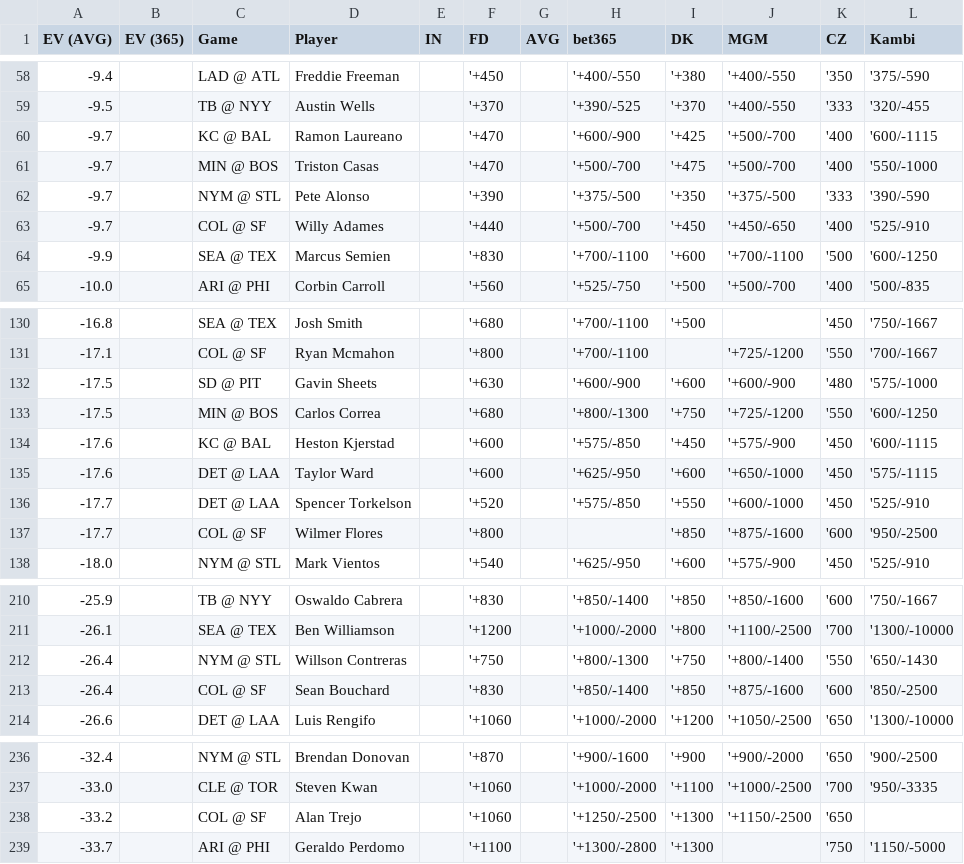
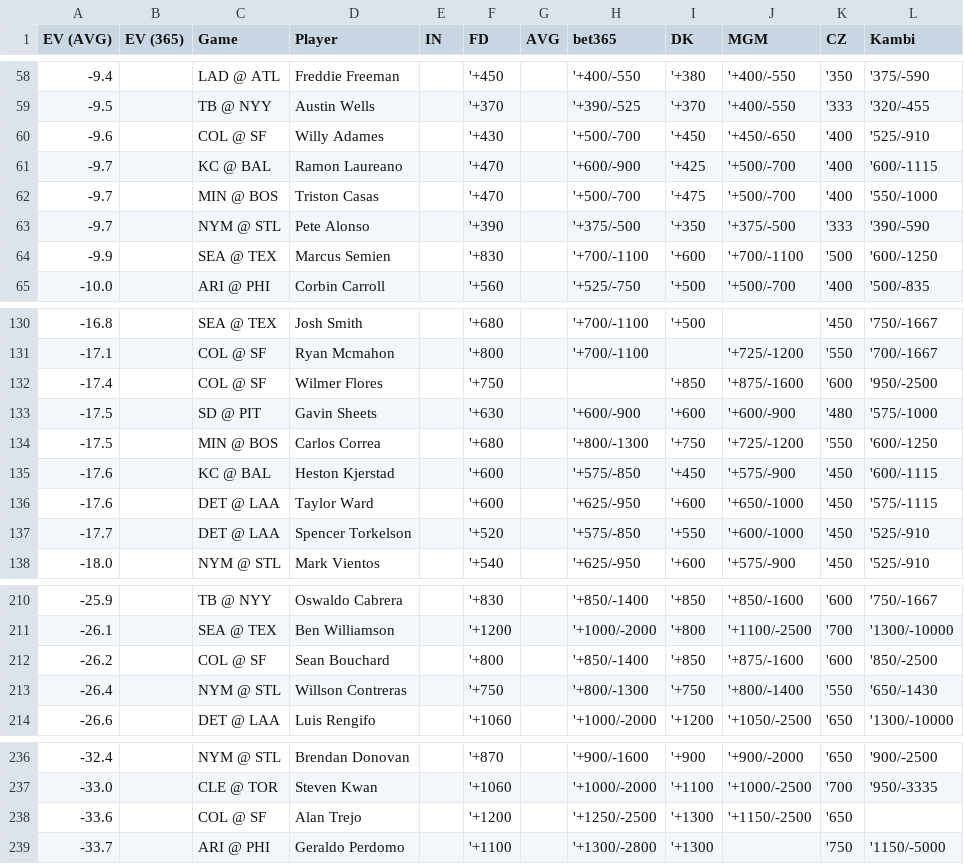
Before and after one commit to zhecht/lines, a CSV file: static/dingers/ev.csv, drawn as a sheet; only a part is shown, gaps mark what is left out.

```diff
--- a/static/dingers/ev.csv
+++ b/static/dingers/ev.csv
@@ -59,2 +59,3 @@ EV (AVG)	EV (365)	Game	Player	IN	FD	AVG	bet365	DK	MGM	CZ	Kambi
 -9.5		TB @ NYY	Austin Wells		'+370		'+390/-525	'+370	'+400/-550	'333	'320/-455
+-9.6		COL @ SF	Willy Adames		'+430		'+500/-700	'+450	'+450/-650	'400	'525/-910
 -9.7		KC @ BAL	Ramon Laureano		'+470		'+600/-900	'+425	'+500/-700	'400	'600/-1115
@@ -62,3 +63,2 @@ EV (AVG)	EV (365)	Game	Player	IN	FD	AVG	bet365	DK	MGM	CZ	Kambi
 -9.7		NYM @ STL	Pete Alonso		'+390		'+375/-500	'+350	'+375/-500	'333	'390/-590
--9.7		COL @ SF	Willy Adames		'+440		'+500/-700	'+450	'+450/-650	'400	'525/-910
 -9.9		SEA @ TEX	Marcus Semien		'+830		'+700/-1100	'+600	'+700/-1100	'500	'600/-1250
@@ -131,2 +131,3 @@ EV (AVG)	EV (365)	Game	Player	IN	FD	AVG	bet365	DK	MGM	CZ	Kambi
 -17.1		COL @ SF	Ryan Mcmahon		'+800		'+700/-1100		'+725/-1200	'550	'700/-1667
+-17.4		COL @ SF	Wilmer Flores		'+750			'+850	'+875/-1600	'600	'950/-2500
 -17.5		SD @ PIT	Gavin Sheets		'+630		'+600/-900	'+600	'+600/-900	'480	'575/-1000
@@ -136,3 +137,2 @@ EV (AVG)	EV (365)	Game	Player	IN	FD	AVG	bet365	DK	MGM	CZ	Kambi
 -17.7		DET @ LAA	Spencer Torkelson		'+520		'+575/-850	'+550	'+600/-1000	'450	'525/-910
--17.7		COL @ SF	Wilmer Flores		'+800			'+850	'+875/-1600	'600	'950/-2500
 -18.0		NYM @ STL	Mark Vientos		'+540		'+625/-950	'+600	'+575/-900	'450	'525/-910
@@ -211,4 +211,4 @@ EV (AVG)	EV (365)	Game	Player	IN	FD	AVG	bet365	DK	MGM	CZ	Kambi
 -26.1		SEA @ TEX	Ben Williamson		'+1200		'+1000/-2000	'+800	'+1100/-2500	'700	'1300/-10000
+-26.2		COL @ SF	Sean Bouchard		'+800		'+850/-1400	'+850	'+875/-1600	'600	'850/-2500
 -26.4		NYM @ STL	Willson Contreras		'+750		'+800/-1300	'+750	'+800/-1400	'550	'650/-1430
--26.4		COL @ SF	Sean Bouchard		'+830		'+850/-1400	'+850	'+875/-1600	'600	'850/-2500
 -26.6		DET @ LAA	Luis Rengifo		'+1060		'+1000/-2000	'+1200	'+1050/-2500	'650	'1300/-10000
@@ -237,3 +237,3 @@ EV (AVG)	EV (365)	Game	Player	IN	FD	AVG	bet365	DK	MGM	CZ	Kambi
 -33.0		CLE @ TOR	Steven Kwan		'+1060		'+1000/-2000	'+1100	'+1000/-2500	'700	'950/-3335
--33.2		COL @ SF	Alan Trejo		'+1060		'+1250/-2500	'+1300	'+1150/-2500	'650	
+-33.6		COL @ SF	Alan Trejo		'+1200		'+1250/-2500	'+1300	'+1150/-2500	'650	
 -33.7		ARI @ PHI	Geraldo Perdomo		'+1100		'+1300/-2800	'+1300		'750	'1150/-5000
```
Also changed, not shown: 5 other files.
